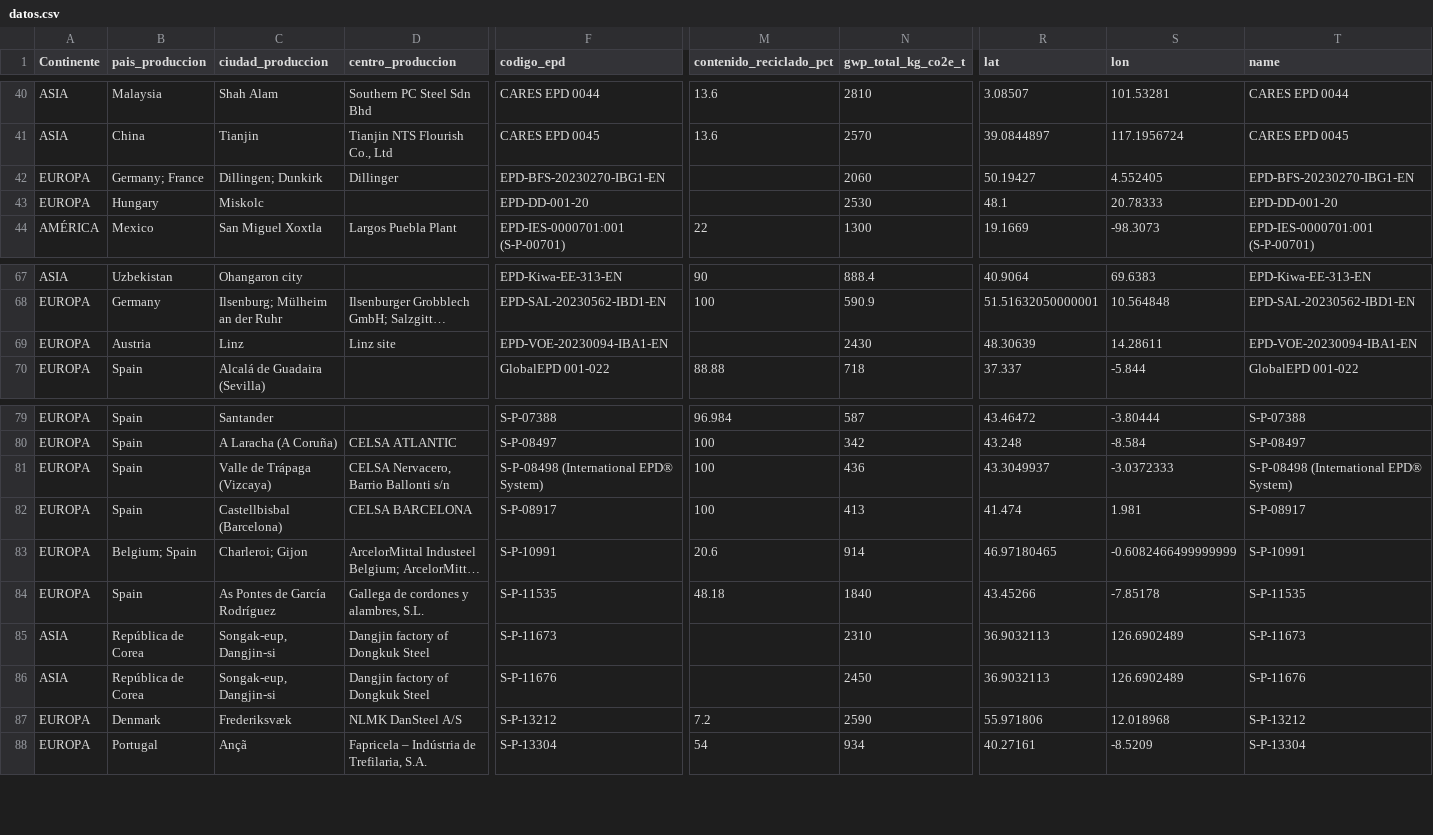
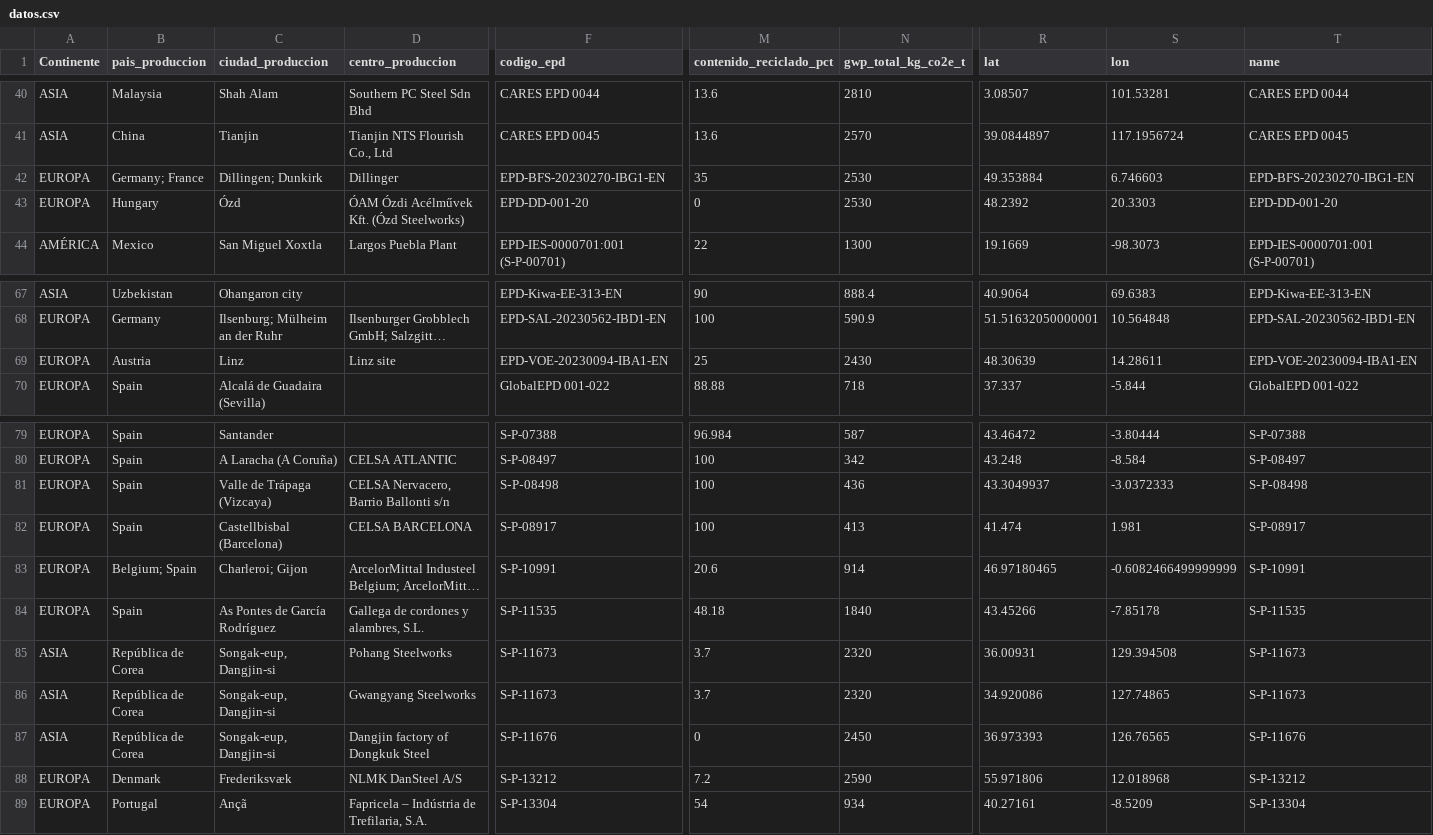
Before and after one commit to javierdelrealtunon/javierdelrealtunon.github.io, a CSV file: datos.csv, drawn as a sheet; only a part is shown, gaps mark what is left out; long unchanged cells end in …; addresses are those after the commit; rows hold the shown columns only; the diff names each change by its address in the sheet, - before the commit and + after, or states it on an @@ line.

Commit message:
Add files via upload

```diff
--- a/datos.csv
+++ b/datos.csv
-M42 (contenido_reciclado_pct): (empty)
+M42 (contenido_reciclado_pct): 35
-N42 (gwp_total_kg_co2e_t): 2060
+N42 (gwp_total_kg_co2e_t): 2530
-R42 (lat): 50.19427
+R42 (lat): 49.353884
-S42 (lon): 4.552405
+S42 (lon): 6.746603
-C43 (ciudad_produccion): Miskolc
+C43 (ciudad_produccion): Ózd
-D43 (centro_produccion): (empty)
+D43 (centro_produccion): ÓAM Ózdi Acélművek Kft. (Ózd Steelworks)
-M43 (contenido_reciclado_pct): (empty)
+M43 (contenido_reciclado_pct): 0
-R43 (lat): 48.1
+R43 (lat): 48.2392
-S43 (lon): 20.78333
+S43 (lon): 20.3303
-M69 (contenido_reciclado_pct): (empty)
+M69 (contenido_reciclado_pct): 25
-F81 (codigo_epd): S‑P‑08498 (International EPD® System)
+F81 (codigo_epd): S‑P‑08498
-T81 (name): S‑P‑08498 (International EPD® System)
+T81 (name): S‑P‑08498
-D85 (centro_produccion): Dangjin factory of Dongkuk Steel
+D85 (centro_produccion): Pohang Steelworks
-M85 (contenido_reciclado_pct): (empty)
+M85 (contenido_reciclado_pct): 3.7
-N85 (gwp_total_kg_co2e_t): 2310
+N85 (gwp_total_kg_co2e_t): 2320
-R85 (lat): 36.9032113
+R85 (lat): 36.00931
-S85 (lon): 126.6902489
+S85 (lon): 129.394508
+row 86: ASIA | República de Corea | Songak-eup, Dangjin-si | Gwangyang Steelworks | S-P-11673 | 3.7 | 2320 | 34.920086 | 127.74865 | S-P-11673
-M87 (contenido_reciclado_pct): (empty)
+M87 (contenido_reciclado_pct): 0
-R87 (lat): 36.9032113
+R87 (lat): 36.973393
-S87 (lon): 126.6902489
+S87 (lon): 126.76565
```
